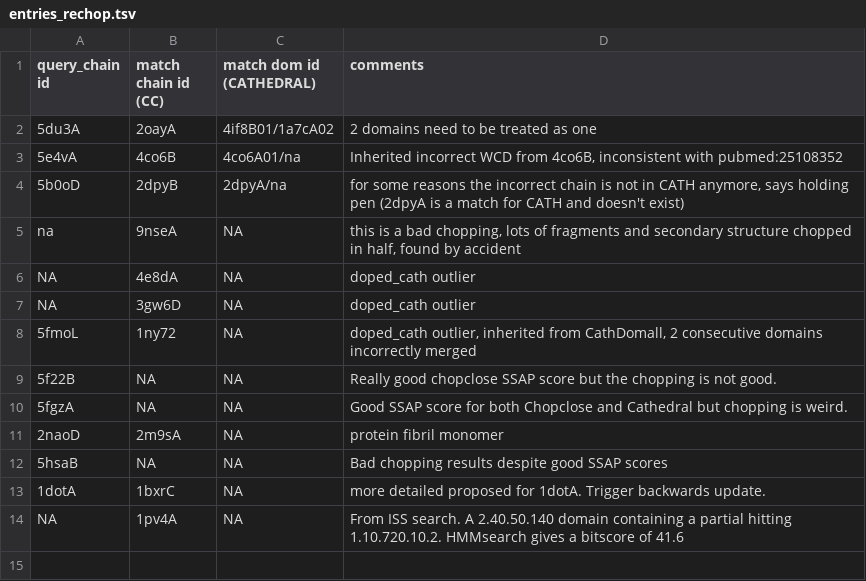
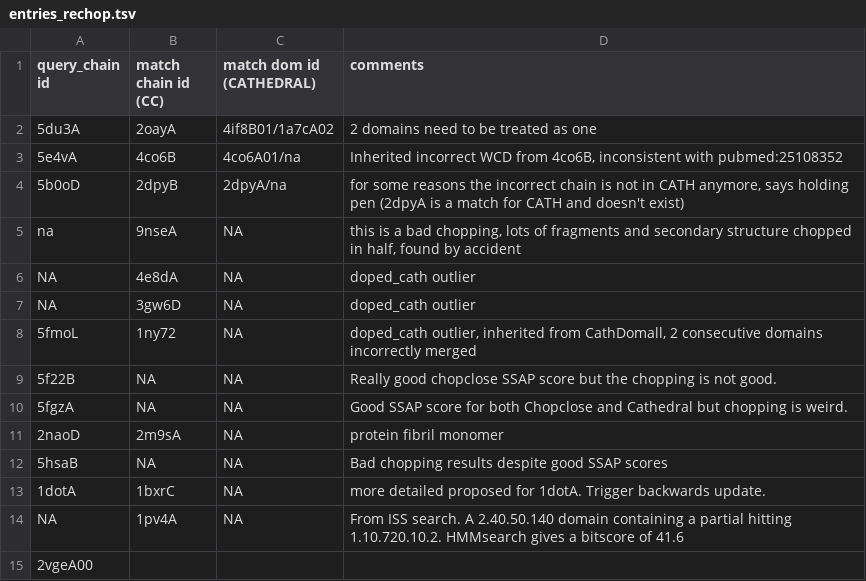
Before and after one commit to CATH-summer-2017/domchop, a TSV file: doc/entries_rechop.tsv, drawn as a sheet; the diff names each change by its address in the sheet, - before the commit and + after, or states it on an @@ line.

Commit message:
Update entries_rechop.tsv

```diff
--- a/doc/entries_rechop.tsv
+++ b/doc/entries_rechop.tsv
+row 15: 2vgeA00
```
